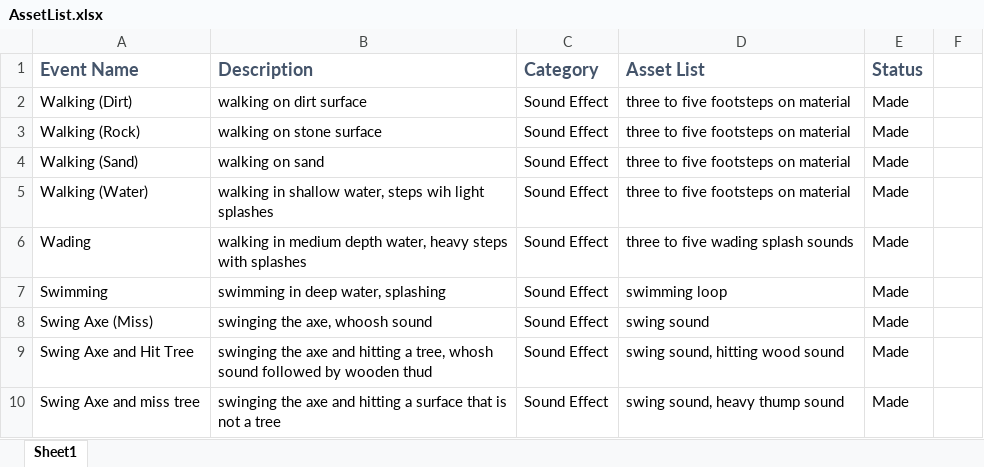
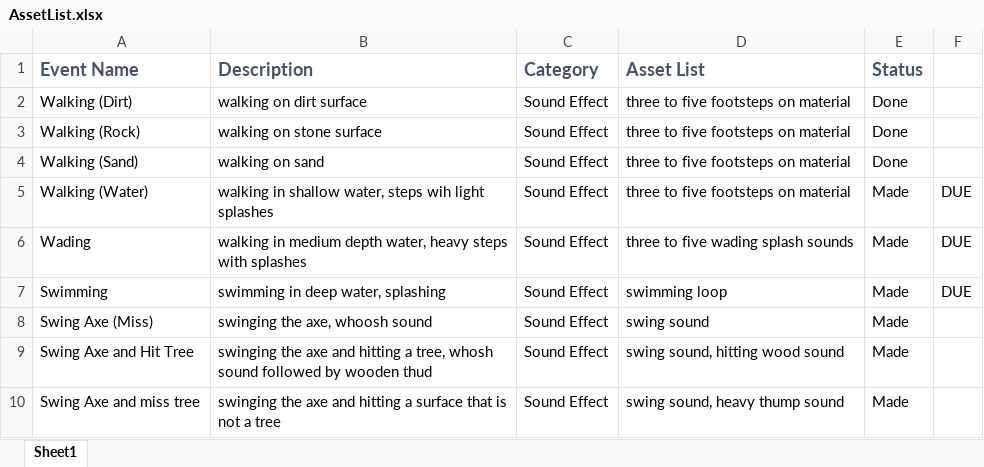
Before and after one commit to mwh2719/Survive-Or-Die-Trying, an Excel workbook: documentation/AssetList.xlsx, sheet Sheet1, drawn as a sheet; only a part is shown; values as stored, in another font and other column widths than the file's, no borders; the diff covers the shown part only; the diff names each change by its address in the sheet, - before the commit and + after, or states it on an @@ line.

```diff
--- a/documentation/AssetList.xlsx (sheet Sheet1)
+++ b/documentation/AssetList.xlsx (sheet Sheet1)
-E2:E4 (Status): Made
+E2:E4 (Status): Done
-F5:F7: (empty)
+F5:F7: DUE
```
Also changed, not shown: 18 edited cells elsewhere in this sheet, 11 other files.
